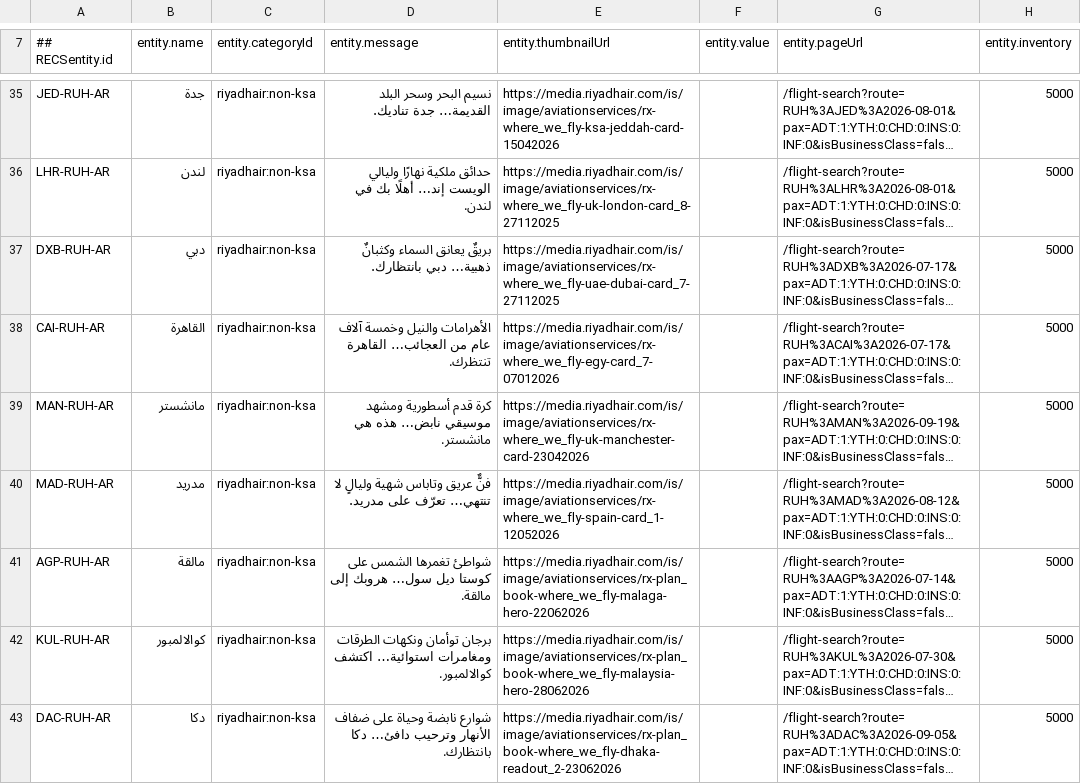
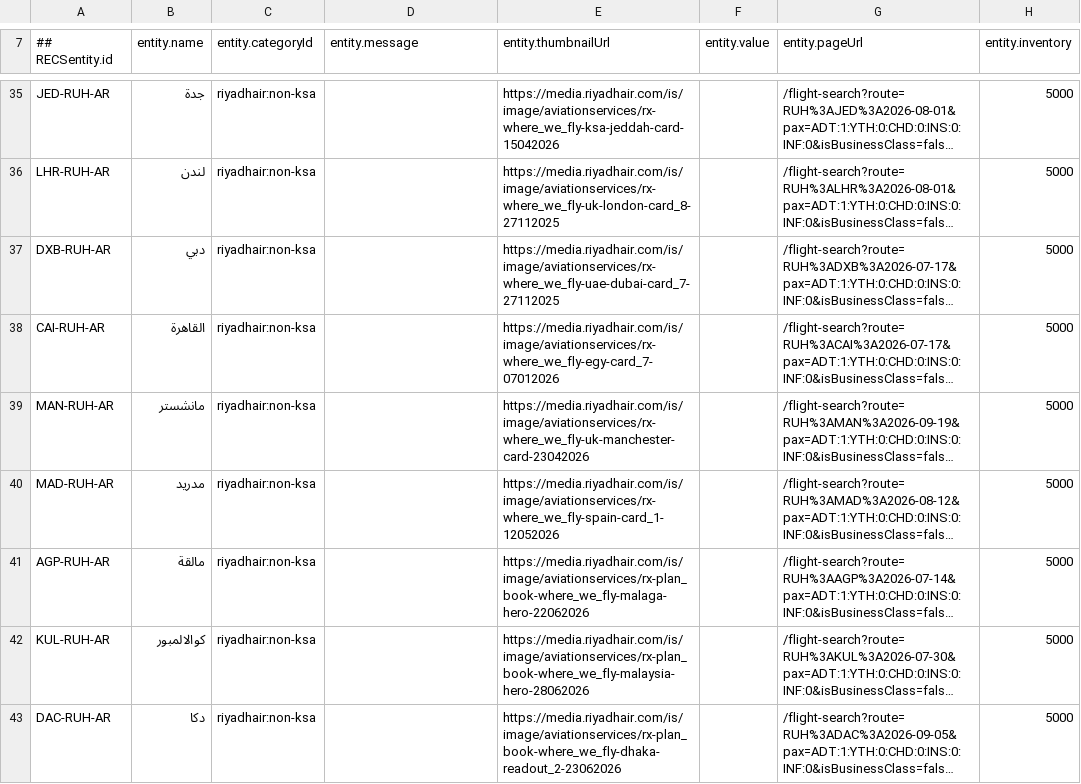
Before and after one commit to sahagou18/destinationRecom, a CSV file: destination_recommendationsv10_v2.csv, drawn as a sheet; only a part is shown, gaps mark what is left out; long unchanged cells end in …; the diff covers the shown part only; the diff names each change by its address in the sheet, - before the commit and + after, or states it on an @@ line.

```diff
--- a/destination_recommendationsv10_v2.csv
+++ b/destination_recommendationsv10_v2.csv
-D35 (entity.message): نسيم البحر وسحر البلد القديمة… جدة تناديك.
+D35 (entity.message): (empty)
-D36 (entity.message): حدائق ملكية نهارًا وليالي الويست إند… أهلًا بك في لندن.
+D36 (entity.message): (empty)
-D37 (entity.message): بريقٌ يعانق السماء وكثبانٌ ذهبية… دبي بانتظارك.
+D37 (entity.message): (empty)
-D38 (entity.message): الأهرامات والنيل وخمسة آلاف عام من العجائب… القاهرة تنتظرك.
+D38 (entity.message): (empty)
-D39 (entity.message): كرة قدم أسطورية ومشهد موسيقي نابض… هذه هي مانشستر.
+D39 (entity.message): (empty)
-D40 (entity.message): فنٌّ عريق وتاباس شهية وليالٍ لا تنتهي… تعرّف على مدريد.
+D40 (entity.message): (empty)
-D41 (entity.message): شواطئ تغمرها الشمس على كوستا ديل سول… هروبك إلى مالقة.
+D41 (entity.message): (empty)
-D42 (entity.message): برجان توأمان ونكهات الطرقات ومغامرات استوائية… اكتشف كوالالمبور.
+D42 (entity.message): (empty)
-D43 (entity.message): شوارع نابضة وحياة على ضفاف الأنهار وترحيب دافئ… دكا بانتظارك.
+D43 (entity.message): (empty)
```
Also changed, not shown: 27 edited cells elsewhere in this file.
